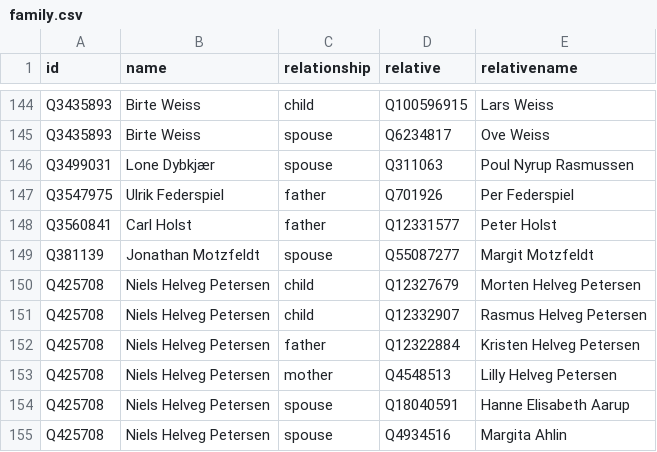
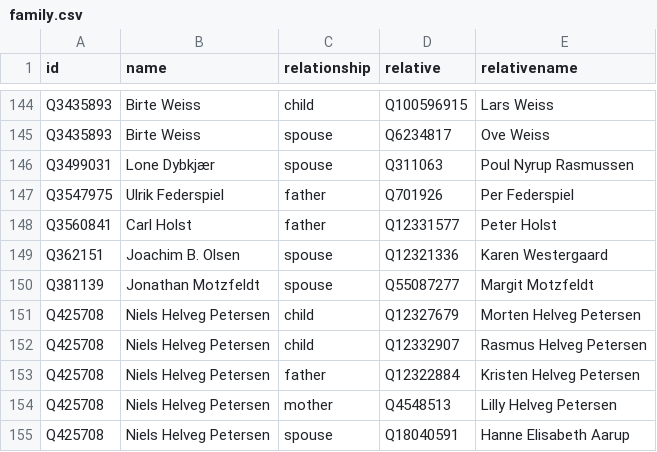
Before and after one commit to every-politician-scrapers/denmark-cabinet, a CSV file: html/family.csv, drawn as a sheet; only a part is shown, gaps mark what is left out; the shorter side is filled out with more unchanged rows; the diff names each change by its address in the sheet, - before the commit and + after, or states it on an @@ line.

Commit message:
PCB update

```diff
--- a/html/family.csv
+++ b/html/family.csv
+row 149: Q362151 | Joachim B. Olsen | spouse | Q12321336 | Karen Westergaard
```
